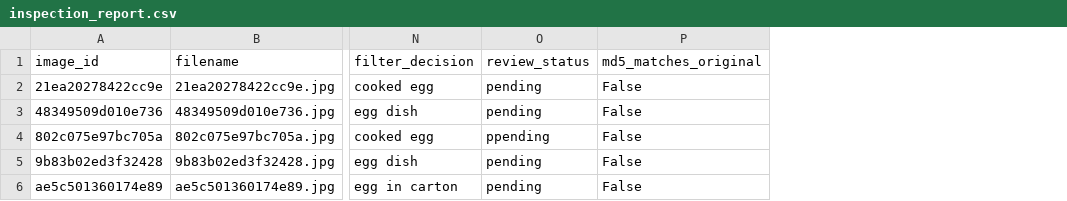
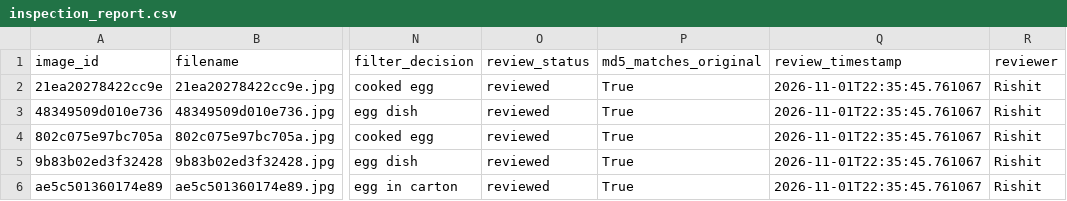
Before and after one commit to Rishit-ui/eggVision, a CSV file: ml/data/inspection_report.csv, drawn as a sheet; only a part is shown, gaps mark what is left out; the diff names each change by its address in the sheet, - before the commit and + after, or states it on an @@ line.

```diff
--- a/ml/data/inspection_report.csv
+++ b/ml/data/inspection_report.csv
+column Q (review_timestamp), rows 2-6: all 2026-11-01T22:35:45.761067
+column R (reviewer), rows 2-6: all Rishit
-O2:O3 (review_status): pending
+O2:O3 (review_status): reviewed
-P2:P6 (md5_matches_original): False
+P2:P6 (md5_matches_original): True
-O4 (review_status): ppending
+O4 (review_status): reviewed
-O5:O6 (review_status): pending
+O5:O6 (review_status): reviewed
```
Also changed, not shown: 11 other files.
